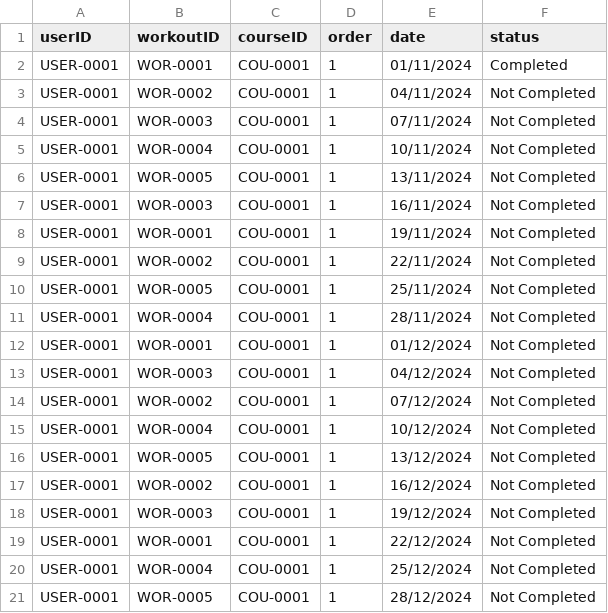
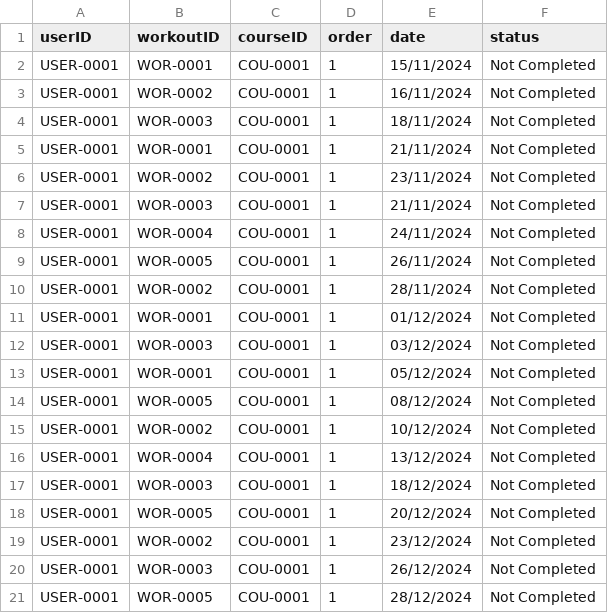
Before and after one commit to FPTU-SE18D02-Group4-Lab211-Assignment/FitnessManagementSystem, a CSV file: src/data/schedule/USER-0001_COU-0001.csv, drawn as a sheet.

Commit message:
update schedule

```diff
--- a/src/data/schedule/USER-0001_COU-0001.csv
+++ b/src/data/schedule/USER-0001_COU-0001.csv
@@ -1,21 +1,21 @@
 userID,workoutID,courseID,order,date,status
-USER-0001,WOR-0001,COU-0001,1,01/11/2024,Completed
-USER-0001,WOR-0002,COU-0001,1,04/11/2024,Not Completed
-USER-0001,WOR-0003,COU-0001,1,07/11/2024,Not Completed
-USER-0001,WOR-0004,COU-0001,1,10/11/2024,Not Completed
-USER-0001,WOR-0005,COU-0001,1,13/11/2024,Not Completed
-USER-0001,WOR-0003,COU-0001,1,16/11/2024,Not Completed
-USER-0001,WOR-0001,COU-0001,1,19/11/2024,Not Completed
-USER-0001,WOR-0002,COU-0001,1,22/11/2024,Not Completed
-USER-0001,WOR-0005,COU-0001,1,25/11/2024,Not Completed
-USER-0001,WOR-0004,COU-0001,1,28/11/2024,Not Completed
+USER-0001,WOR-0001,COU-0001,1,15/11/2024,Not Completed
+USER-0001,WOR-0002,COU-0001,1,16/11/2024,Not Completed
+USER-0001,WOR-0003,COU-0001,1,18/11/2024,Not Completed
+USER-0001,WOR-0001,COU-0001,1,21/11/2024,Not Completed
+USER-0001,WOR-0002,COU-0001,1,23/11/2024,Not Completed
+USER-0001,WOR-0003,COU-0001,1,21/11/2024,Not Completed
+USER-0001,WOR-0004,COU-0001,1,24/11/2024,Not Completed
+USER-0001,WOR-0005,COU-0001,1,26/11/2024,Not Completed
+USER-0001,WOR-0002,COU-0001,1,28/11/2024,Not Completed
 USER-0001,WOR-0001,COU-0001,1,01/12/2024,Not Completed
-USER-0001,WOR-0003,COU-0001,1,04/12/2024,Not Completed
-USER-0001,WOR-0002,COU-0001,1,07/12/2024,Not Completed
-USER-0001,WOR-0004,COU-0001,1,10/12/2024,Not Completed
-USER-0001,WOR-0005,COU-0001,1,13/12/2024,Not Completed
-USER-0001,WOR-0002,COU-0001,1,16/12/2024,Not Completed
-USER-0001,WOR-0003,COU-0001,1,19/12/2024,Not Completed
-USER-0001,WOR-0001,COU-0001,1,22/12/2024,Not Completed
-USER-0001,WOR-0004,COU-0001,1,25/12/2024,Not Completed
+USER-0001,WOR-0003,COU-0001,1,03/12/2024,Not Completed
+USER-0001,WOR-0001,COU-0001,1,05/12/2024,Not Completed
+USER-0001,WOR-0005,COU-0001,1,08/12/2024,Not Completed
+USER-0001,WOR-0002,COU-0001,1,10/12/2024,Not Completed
+USER-0001,WOR-0004,COU-0001,1,13/12/2024,Not Completed
+USER-0001,WOR-0003,COU-0001,1,18/12/2024,Not Completed
+USER-0001,WOR-0005,COU-0001,1,20/12/2024,Not Completed
+USER-0001,WOR-0002,COU-0001,1,23/12/2024,Not Completed
+USER-0001,WOR-0003,COU-0001,1,26/12/2024,Not Completed
 USER-0001,WOR-0005,COU-0001,1,28/12/2024,Not Completed
```
Also changed, not shown: src/data/schedule/USER-0001_COU-0002.csv, 6 other files.
